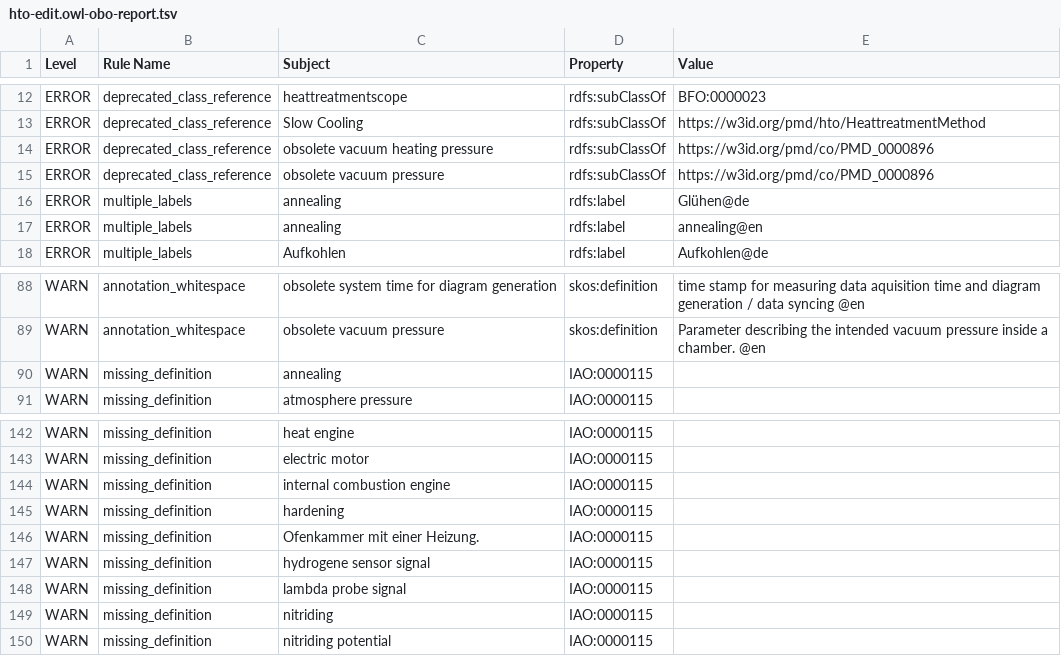
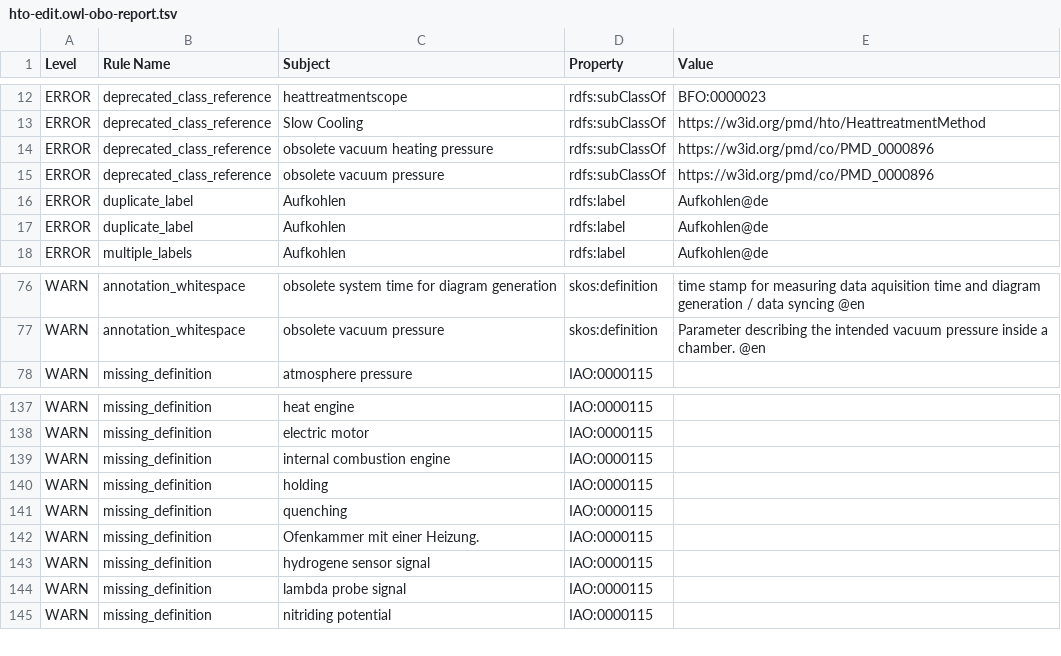
Before and after one commit to materialdigital/heat-treatment-application-ontology, a TSV file: src/ontology/reports/hto-edit.owl-obo-report.tsv, drawn as a sheet; only a part is shown, gaps mark what is left out; the diff covers the shown part only.

```diff
--- a/src/ontology/reports/hto-edit.owl-obo-report.tsv
+++ b/src/ontology/reports/hto-edit.owl-obo-report.tsv
@@ -15,4 +15,4 @@ ERROR	deprecated_class_reference	obsolete vacuum heating pressure	rdfs:subClassO
 ERROR	deprecated_class_reference	obsolete vacuum pressure	rdfs:subClassOf	https://w3id.org/pmd/co/PMD_0000896
-ERROR	multiple_labels	annealing	rdfs:label	Glühen@de
-ERROR	multiple_labels	annealing	rdfs:label	annealing@en
+ERROR	duplicate_label	Aufkohlen	rdfs:label	Aufkohlen@de
+ERROR	duplicate_label	Aufkohlen	rdfs:label	Aufkohlen@de
 ERROR	multiple_labels	Aufkohlen	rdfs:label	Aufkohlen@de
@@ -89,3 +77,2 @@ WARN	annotation_whitespace	obsolete system time for diagram generation	skos:defi
 WARN	annotation_whitespace	obsolete vacuum pressure	skos:definition	 Parameter describing the intended vacuum pressure inside a chamber. @en
-WARN	missing_definition	annealing	IAO:0000115	
 WARN	missing_definition	atmosphere pressure	IAO:0000115	
@@ -144,3 +139,4 @@ WARN	missing_definition	electric motor	IAO:0000115
 WARN	missing_definition	internal combustion engine	IAO:0000115	
-WARN	missing_definition	hardening	IAO:0000115	
+WARN	missing_definition	holding	IAO:0000115	
+WARN	missing_definition	quenching	IAO:0000115	
 WARN	missing_definition	Ofenkammer mit einer Heizung.	IAO:0000115	
@@ -148,3 +144,2 @@ WARN	missing_definition	hydrogene sensor signal	IAO:0000115
 WARN	missing_definition	lambda probe signal	IAO:0000115	
-WARN	missing_definition	nitriding	IAO:0000115	
 WARN	missing_definition	nitriding potential	IAO:0000115	
```
Also changed, not shown: 10 added rows, 20 removed rows, 1 moved row and 1 edited cell elsewhere in this file, 14 other files.
